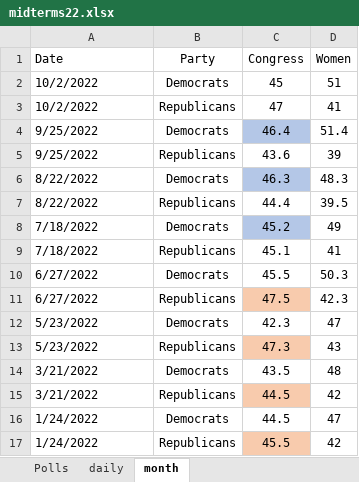
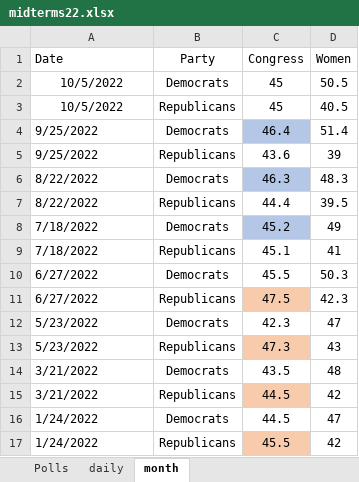
Before and after one commit to kaejames/kaejames.github.io, an Excel workbook: midterms22.xlsx, sheet month, drawn as a sheet; values as stored, in another font and other column widths than the file's, no borders; removed rows and columns are numbered as before the commit, all else as after; the diff names each change by its address in the sheet, - before the commit and + after, or states it on an @@ line.

```diff
--- a/midterms22.xlsx (sheet month)
+++ b/midterms22.xlsx (sheet month)
-A2 (Date): 10/2/2022
+A2 (Date): 10/5/2022
-A2 alignment: left
+A2 alignment: center
-D2 (Women): 51
+D2 (Women): 50.5
-row 3: 10/2/2022 | Republicans | 47 | 41
+row 3: 10/5/2022 | Republicans | 45 | 40.5
```
Also changed, not shown: sheet Polls, sheet daily, 6 other files.
